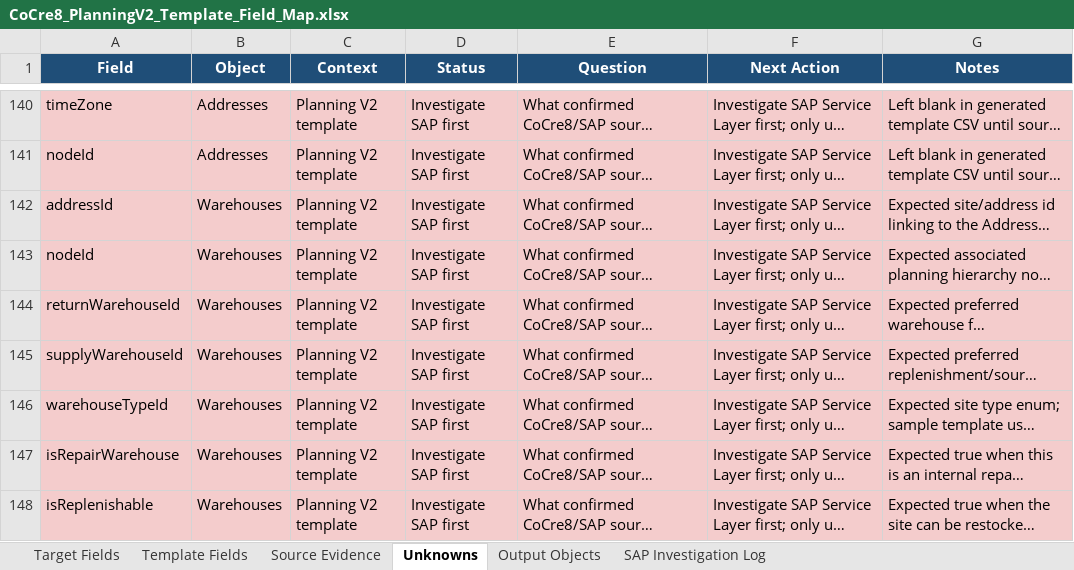
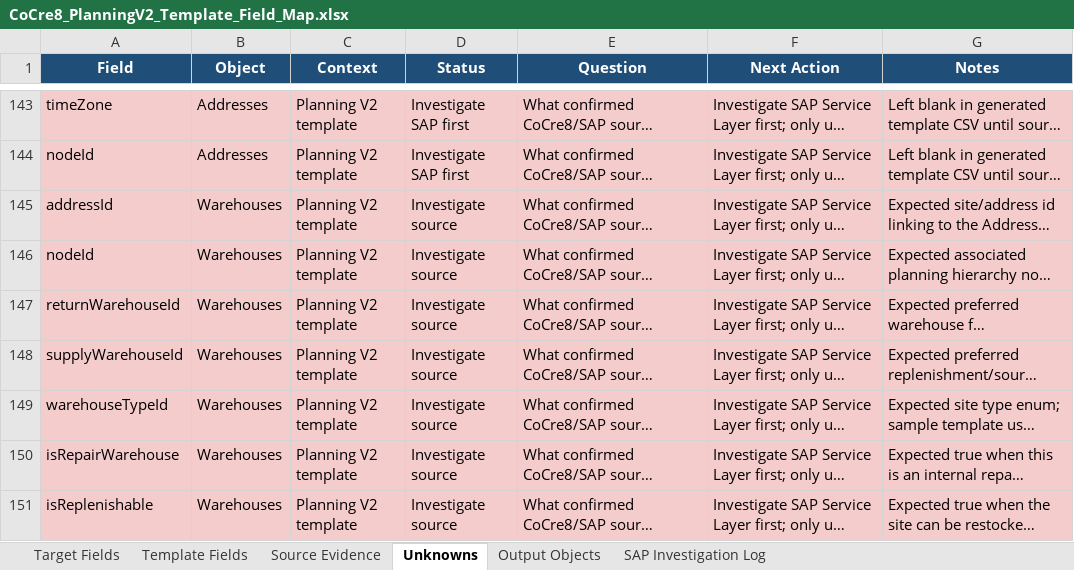
Before and after one commit to SPLChase/PlanningV2_CC8, an Excel workbook: docs/field-map/CoCre8_PlanningV2_Template_Field_Map.xlsx, sheet Unknowns, drawn as a sheet; only a part is shown, gaps mark what is left out; long unchanged cells end in …; values as stored, in another font and other column widths than the file's, no borders; table styles not drawn; addresses are those after the commit; the diff covers the shown part only; the diff names each change by its address in the sheet, - before the commit and + after, or states it on an @@ line.

Commit message:
Use live SAP sources for onboarding CSVs

```diff
--- a/docs/field-map/CoCre8_PlanningV2_Template_Field_Map.xlsx (sheet Unknowns)
+++ b/docs/field-map/CoCre8_PlanningV2_Template_Field_Map.xlsx (sheet Unknowns)
-D145:D151 (Status): Investigate SAP first
+D145:D151 (Status): Investigate source
```
Also changed, not shown: 4 added rows and 8 edited cells elsewhere in this sheet, sheet Target Fields, sheet Template Fields, sheet Source Evidence, sheet Output Objects, 8 other files.
